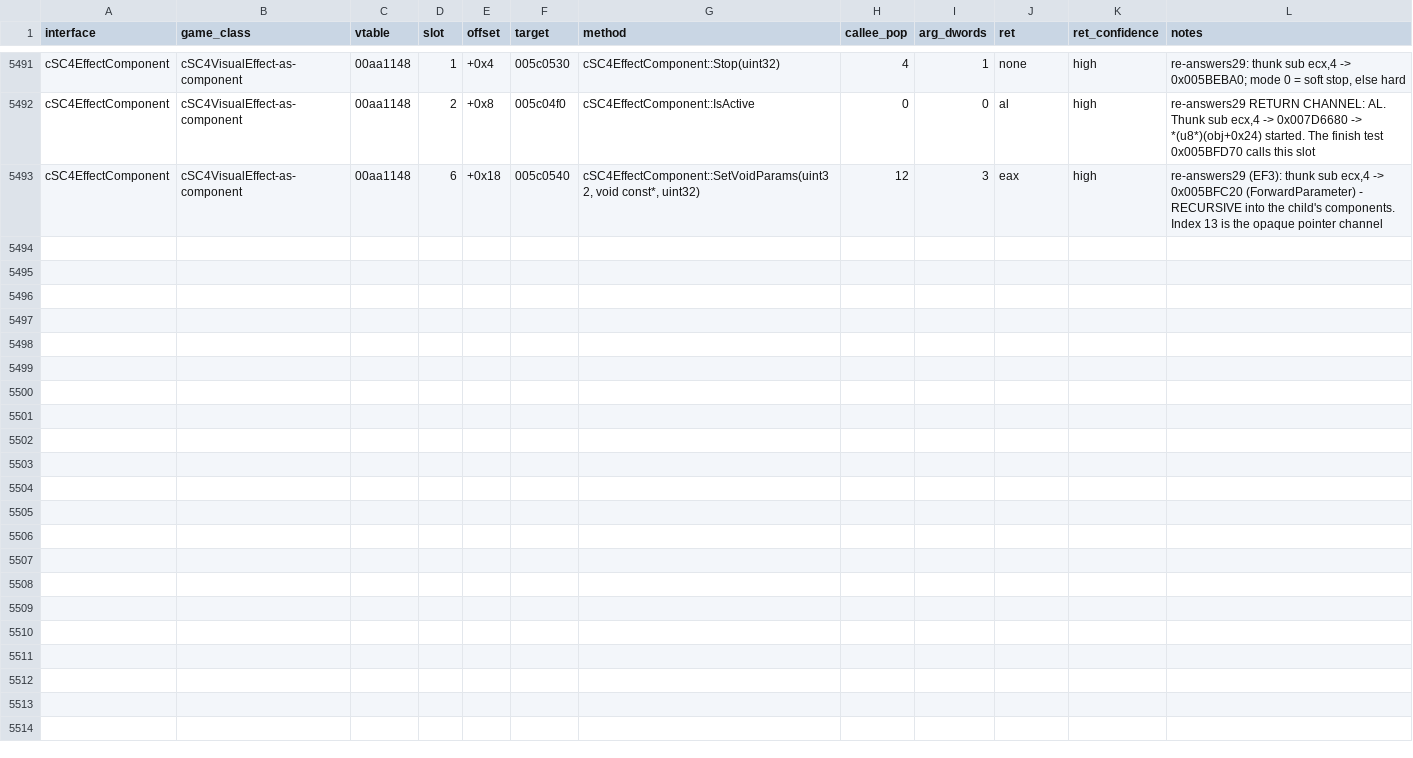
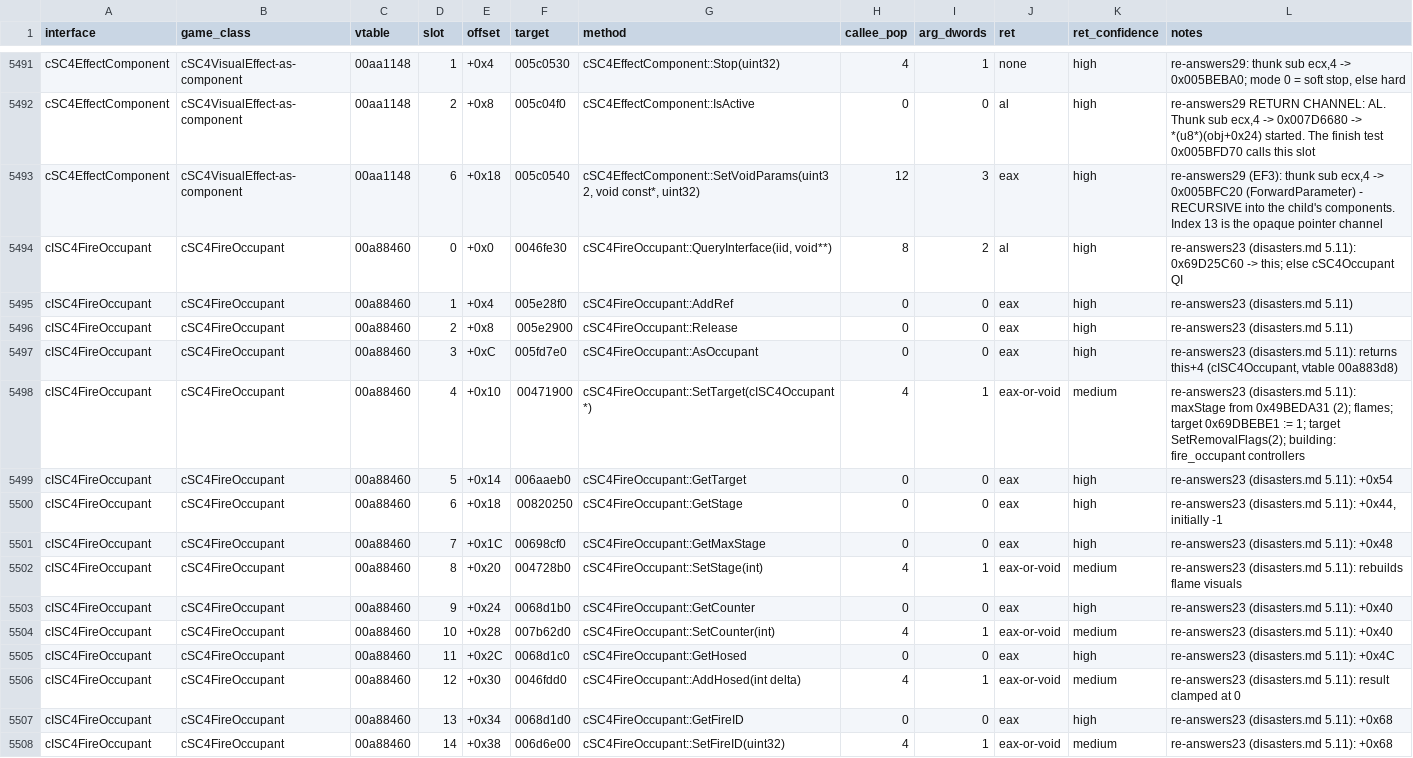
Before and after one commit to LucaSammartino/OpenSC4, a TSV file: docs/abi/interfaces.tsv, drawn as a sheet; only a part is shown, gaps mark what is left out; the diff names each change by its address in the sheet, - before the commit and + after, or states it on an @@ line.

```diff
--- a/docs/abi/interfaces.tsv
+++ b/docs/abi/interfaces.tsv
+row 5494: cISC4FireOccupant | cSC4FireOccupant | 00a88460 | 0 | +0x0 | 0046fe30 | cSC4FireOccupant::QueryInterface(iid, void**) | 8 | 2 | al | high | re-answers23 (disasters.md 5.11): 0x69D25C60 -> this; else cSC4Occupant QI
+row 5495: cISC4FireOccupant | cSC4FireOccupant | 00a88460 | 1 | +0x4 | 005e28f0 | cSC4FireOccupant::AddRef | 0 | 0 | eax | high | re-answers23 (disasters.md 5.11)
+row 5496: cISC4FireOccupant | cSC4FireOccupant | 00a88460 | 2 | +0x8 | 005e2900 | cSC4FireOccupant::Release | 0 | 0 | eax | high | re-answers23 (disasters.md 5.11)
+row 5497: cISC4FireOccupant | cSC4FireOccupant | 00a88460 | 3 | +0xC | 005fd7e0 | cSC4FireOccupant::AsOccupant | 0 | 0 | eax | high | re-answers23 (disasters.md 5.11): returns this+4 (cISC4Occupant, vtable 00a883d8)
+row 5498: cISC4FireOccupant | cSC4FireOccupant | 00a88460 | 4 | +0x10 | 00471900 | cSC4FireOccupant::SetTarget(cISC4Occupant*) | 4 | 1 | eax-or-void | medium | re-answers23 (disasters.md 5.11): maxStage from 0x49BEDA31 (2); flames; target 0x69DBEBE1 := 1; target SetRemovalFlags(2); building: fire_occupant controllers
+row 5499: cISC4FireOccupant | cSC4FireOccupant | 00a88460 | 5 | +0x14 | 006aaeb0 | cSC4FireOccupant::GetTarget | 0 | 0 | eax | high | re-answers23 (disasters.md 5.11): +0x54
+row 5500: cISC4FireOccupant | cSC4FireOccupant | 00a88460 | 6 | +0x18 | 00820250 | cSC4FireOccupant::GetStage | 0 | 0 | eax | high | re-answers23 (disasters.md 5.11): +0x44, initially -1
+row 5501: cISC4FireOccupant | cSC4FireOccupant | 00a88460 | 7 | +0x1C | 00698cf0 | cSC4FireOccupant::GetMaxStage | 0 | 0 | eax | high | re-answers23 (disasters.md 5.11): +0x48
+row 5502: cISC4FireOccupant | cSC4FireOccupant | 00a88460 | 8 | +0x20 | 004728b0 | cSC4FireOccupant::SetStage(int) | 4 | 1 | eax-or-void | medium | re-answers23 (disasters.md 5.11): rebuilds flame visuals
+row 5503: cISC4FireOccupant | cSC4FireOccupant | 00a88460 | 9 | +0x24 | 0068d1b0 | cSC4FireOccupant::GetCounter | 0 | 0 | eax | high | re-answers23 (disasters.md 5.11): +0x40
+row 5504: cISC4FireOccupant | cSC4FireOccupant | 00a88460 | 10 | +0x28 | 007b62d0 | cSC4FireOccupant::SetCounter(int) | 4 | 1 | eax-or-void | medium | re-answers23 (disasters.md 5.11): +0x40
+row 5505: cISC4FireOccupant | cSC4FireOccupant | 00a88460 | 11 | +0x2C | 0068d1c0 | cSC4FireOccupant::GetHosed | 0 | 0 | eax | high | re-answers23 (disasters.md 5.11): +0x4C
+row 5506: cISC4FireOccupant | cSC4FireOccupant | 00a88460 | 12 | +0x30 | 0046fdd0 | cSC4FireOccupant::AddHosed(int delta) | 4 | 1 | eax-or-void | medium | re-answers23 (disasters.md 5.11): result clamped at 0
+row 5507: cISC4FireOccupant | cSC4FireOccupant | 00a88460 | 13 | +0x34 | 0068d1d0 | cSC4FireOccupant::GetFireID | 0 | 0 | eax | high | re-answers23 (disasters.md 5.11): +0x68
+row 5508: cISC4FireOccupant | cSC4FireOccupant | 00a88460 | 14 | +0x38 | 006d6e00 | cSC4FireOccupant::SetFireID(uint32) | 4 | 1 | eax-or-void | medium | re-answers23 (disasters.md 5.11): +0x68
```
